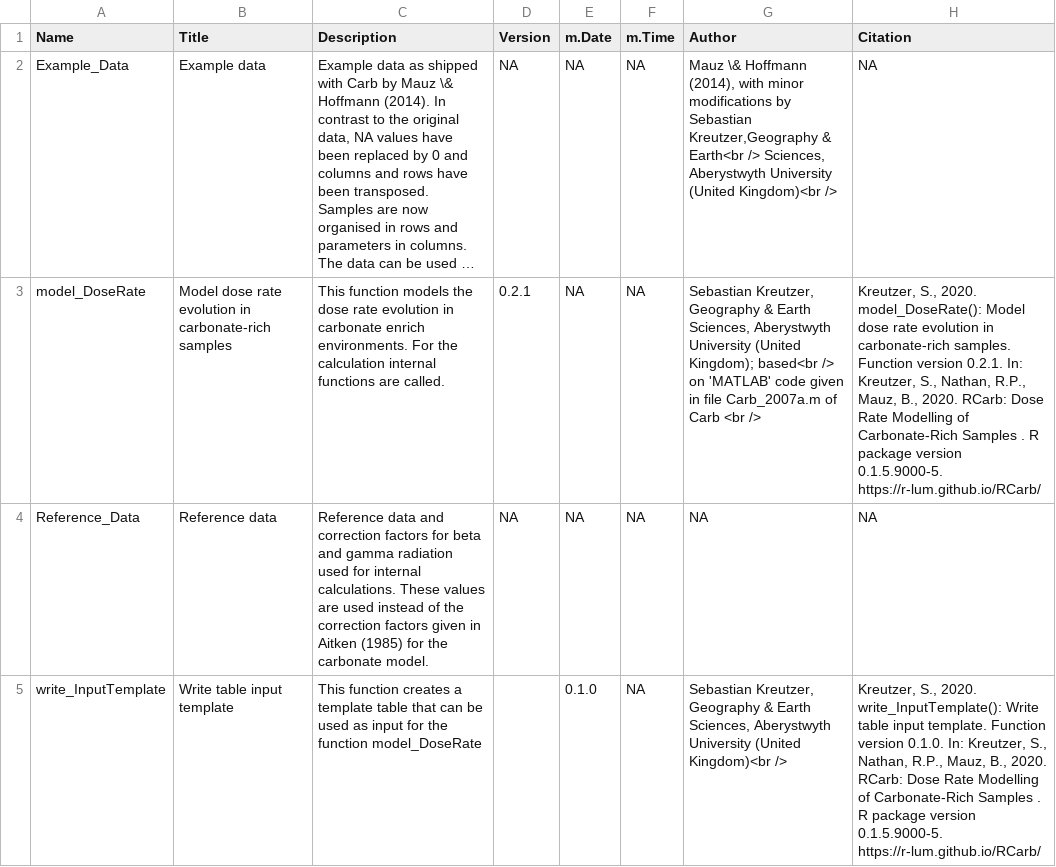
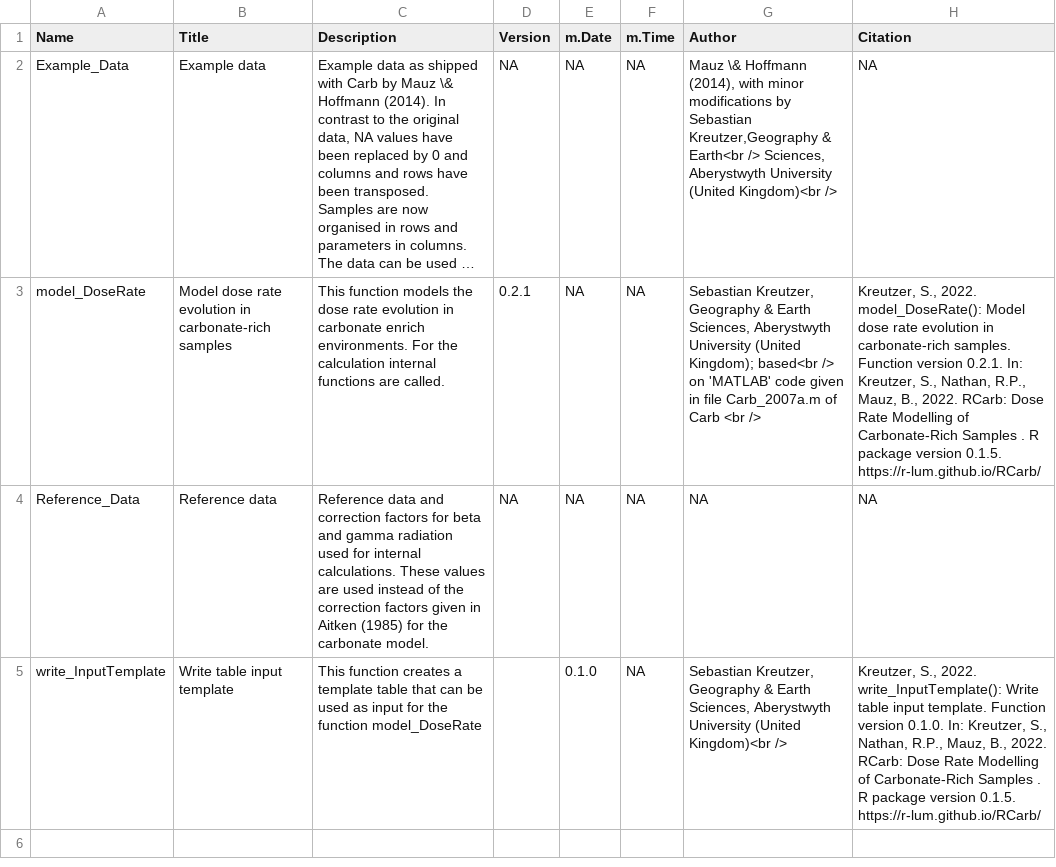
Before and after one commit to R-Lum/RCarb, a CSV file: RCarb.BuildResults/RCarb_0.1.5-Functions.csv (was RCarb.BuildResults/RCarb_0.1.5.9000-5-Functions.csv), drawn as a sheet; long unchanged cells end in …; the diff names each change by its address in the sheet, - before the commit and + after, or states it on an @@ line.

```diff
--- a/RCarb.BuildResults/RCarb_0.1.5.9000-5-Functions.csv
+++ b/RCarb.BuildResults/RCarb_0.1.5-Functions.csv
-H3 (Citation): Kreutzer, S., 2020. model_DoseRate(): Model dose rate evolution in carbonate-rich samples. Function version 0.2.1. In: Kreutzer, S., Nathan, R.P., Mauz, B., 2020. RCarb: Dose Rate Modelling of Carbonate-Rich Samples . R package version 0.1.5.9000-5. https://r-lum.github.io/RCarb/
+H3 (Citation): Kreutzer, S., 2022. model_DoseRate(): Model dose rate evolution in carbonate-rich samples. Function version 0.2.1. In: Kreutzer, S., Nathan, R.P., Mauz, B., 2022. RCarb: Dose Rate Modelling of Carbonate-Rich Samples . R package version 0.1.5. https://r-lum.github.io/RCarb/
-H5 (Citation): Kreutzer, S., 2020. write_InputTemplate(): Write table input template. Function version 0.1.0. In: Kreutzer, S., Nathan, R.P., Mauz, B., 2020. RCarb: Dose Rate Modelling of Carbonate-Rich Samples . R package version 0.1.5.9000-5. https://r-lum.github.io/RCarb/
+H5 (Citation): Kreutzer, S., 2022. write_InputTemplate(): Write table input template. Function version 0.1.0. In: Kreutzer, S., Nathan, R.P., Mauz, B., 2022. RCarb: Dose Rate Modelling of Carbonate-Rich Samples . R package version 0.1.5. https://r-lum.github.io/RCarb/
```
Also changed, not shown: 20 other files.
